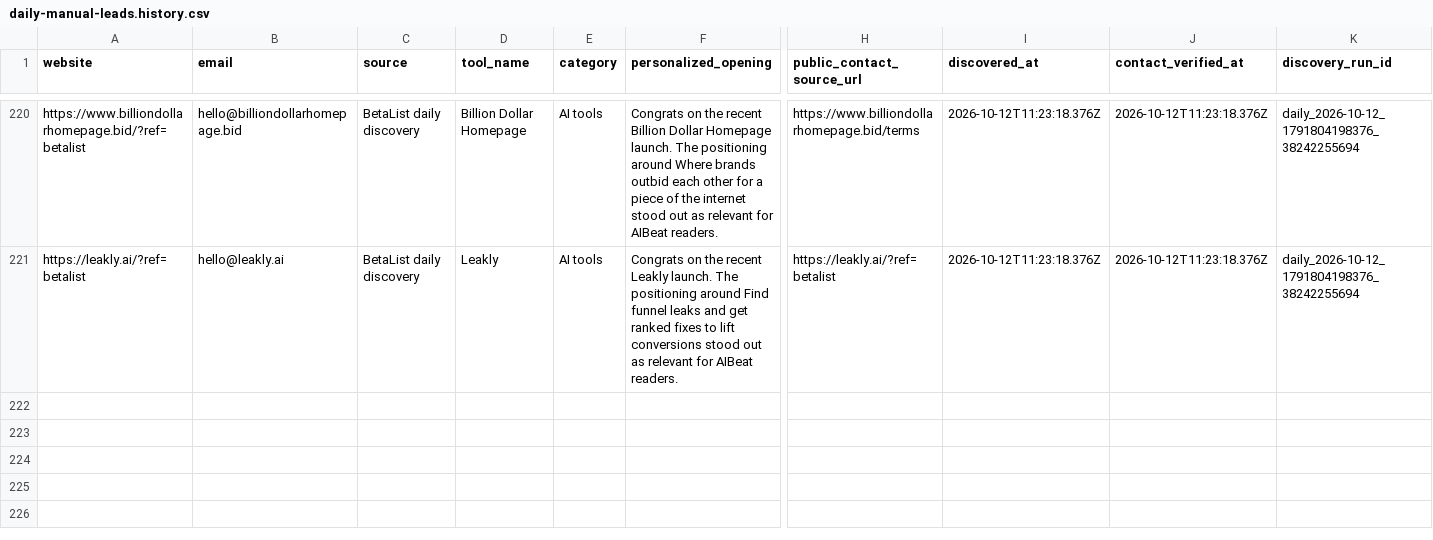
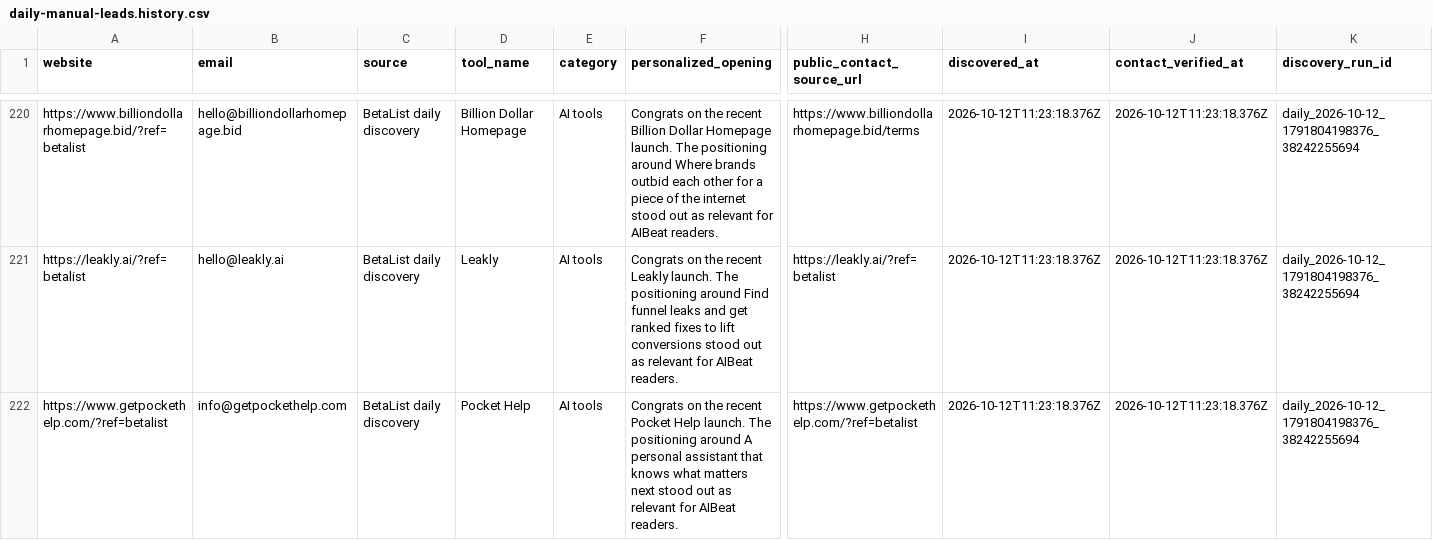
Before and after one commit to Elementexperts/aibeat, a CSV file: data/outreach/daily-manual-leads.history.csv, drawn as a sheet; only a part is shown, gaps mark what is left out; rows hold the shown columns only; the diff names each change by its address in the sheet, - before the commit and + after, or states it on an @@ line.

```diff
--- a/data/outreach/daily-manual-leads.history.csv
+++ b/data/outreach/daily-manual-leads.history.csv
+row 222: https://www.getpockethelp.com/?ref=betalist | info@getpockethelp.com | BetaList daily discovery | Pocket Help | AI tools | Congrats on the recent Pocket Help launch. The positioning around A personal assistant that knows what matters next stood out as relevant for AIBeat readers. | https://www.getpockethelp.com/?ref=betalist | 2026-10-12T11:23:18.376Z | 2026-10-12T11:23:18.376Z | daily_2026-10-12_1791804198376_38242255694
```
Also changed, not shown: data/outreach/daily-manual-leads.csv, 1 other file.
